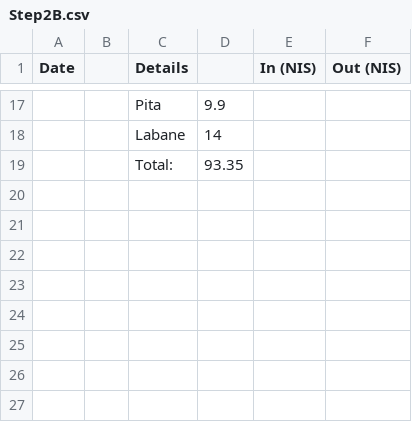
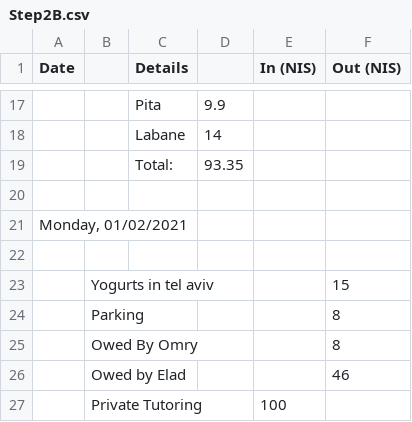
Before and after one commit to ItamarShmelo/YourMoneyOrYourLife, a CSV file: Step2/Step2B.csv, drawn as a sheet; only a part is shown, gaps mark what is left out; the diff names each change by its address in the sheet, - before the commit and + after, or states it on an @@ line.

Commit message:
adde today to the csv

```diff
--- a/Step2/Step2B.csv
+++ b/Step2/Step2B.csv
+row 20: (empty)
+row 21: Monday, 01/02/2021
+row 22: (empty)
+row 23:  | Yogurts in tel aviv |  |  |  | 15
+row 24:  | Parking |  |  |  | 8
+row 25:  | Owed By Omry |  |  |  | 8
+row 26:  | Owed by Elad |  |  |  | 46
+row 27:  | Private Tutoring |  |  | 100
```
